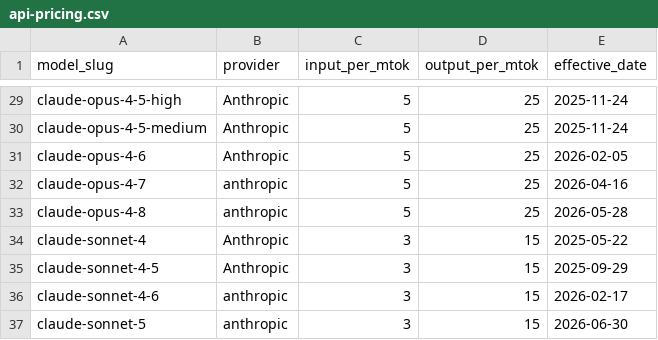
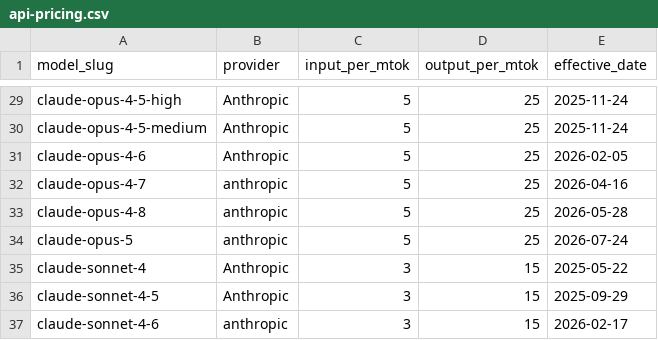
Before and after one commit to punitarani/modelbeats, a CSV file: data/pricing/api-pricing.csv, drawn as a sheet; only a part is shown, gaps mark what is left out; the shorter side is filled out with more unchanged rows; the diff names each change by its address in the sheet, - before the commit and + after, or states it on an @@ line.

```diff
--- a/data/pricing/api-pricing.csv
+++ b/data/pricing/api-pricing.csv
+row 34: claude-opus-5 | anthropic | 5 | 25 | 2026-07-24
```
Also changed, not shown: data/results/arc-agi-2.csv, 33 other files.
